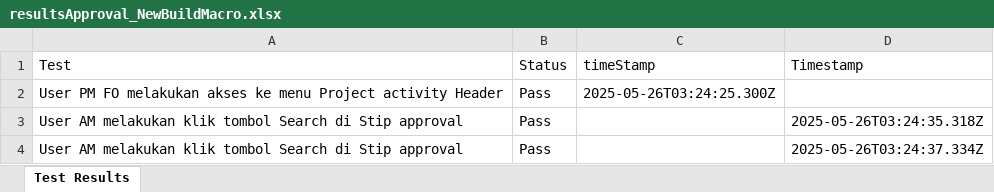
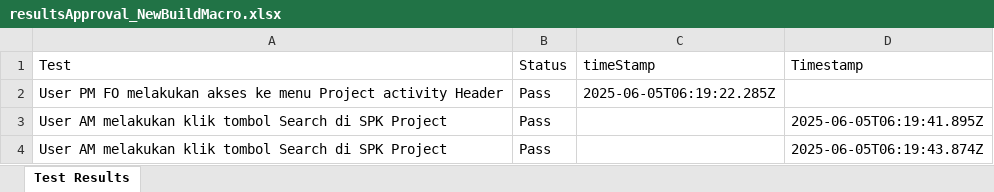
Before and after one commit to Fmocacinno/TBGSYS-Cypress-, an Excel workbook: cypress/downloads/resultsApproval_NewBuildMacro.xlsx, sheet Test Results, drawn as a sheet; values as stored, in another font and other column widths than the file's, no borders; the diff names each change by its address in the sheet, - before the commit and + after, or states it on an @@ line.

```diff
--- a/cypress/downloads/resultsApproval_NewBuildMacro.xlsx (sheet Test Results)
+++ b/cypress/downloads/resultsApproval_NewBuildMacro.xlsx (sheet Test Results)
-C2 (timeStamp): 2025-05-26T03:24:25.300Z
+C2 (timeStamp): 2025-06-05T06:19:22.285Z
-A3:A4 (Test): …Search di Stip approval
+A3:A4 (Test): …Search di SPK Project
-D3 (Timestamp): 2025-05-26T03:24:35.318Z
+D3 (Timestamp): 2025-06-05T06:19:41.895Z
-D4 (Timestamp): 2025-05-26T03:24:37.334Z
+D4 (Timestamp): 2025-06-05T06:19:43.874Z
```
Also changed, not shown: cypress/downloads/test-StipinputNewBuildMacroresults.xlsx, 3 other files.
